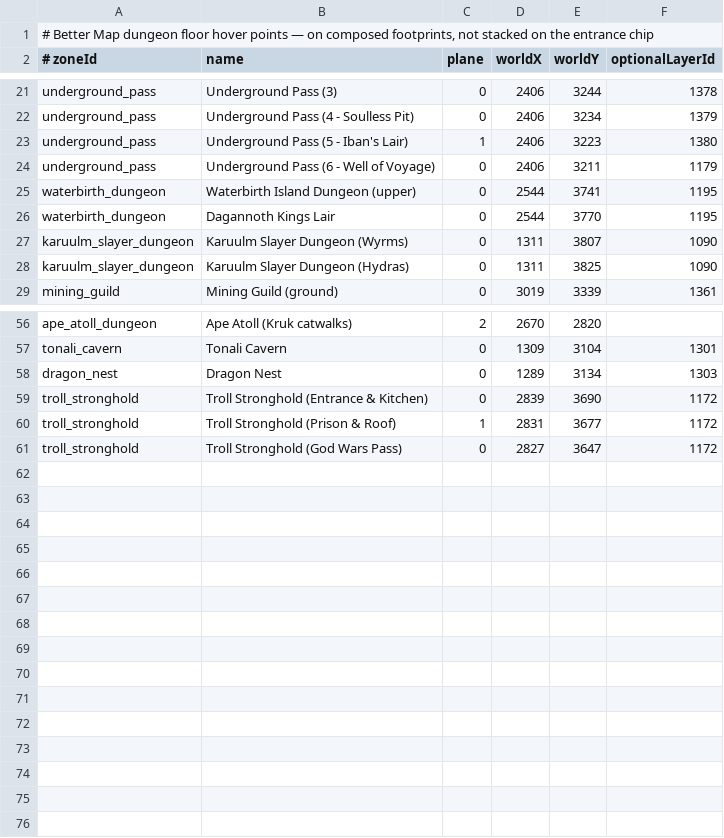
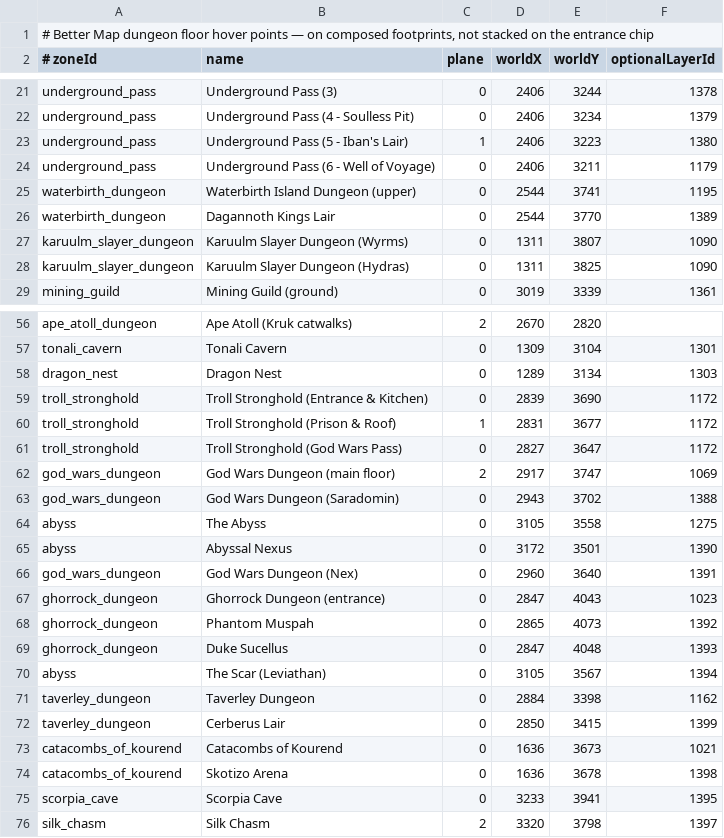
Before and after one commit to n-oost/atlas-of-gielinor, a TSV file: src/main/resources/com/bettermap/dungeons/floors.tsv, drawn as a sheet; only a part is shown, gaps mark what is left out.

```diff
--- a/src/main/resources/com/bettermap/dungeons/floors.tsv
+++ b/src/main/resources/com/bettermap/dungeons/floors.tsv
@@ -25,3 +25,3 @@ underground_pass	Underground Pass (6 - Well of Voyage)	0	2406	3211	1179
 waterbirth_dungeon	Waterbirth Island Dungeon (upper)	0	2544	3741	1195
-waterbirth_dungeon	Dagannoth Kings Lair	0	2544	3770	1195
+waterbirth_dungeon	Dagannoth Kings Lair	0	2544	3770	1389
 karuulm_slayer_dungeon	Karuulm Slayer Dungeon (Wyrms)	0	1311	3807	1090
@@ -61 +61,16 @@ troll_stronghold	Troll Stronghold (Prison & Roof)	1	2831	3677	1172
 troll_stronghold	Troll Stronghold (God Wars Pass)	0	2827	3647	1172
+god_wars_dungeon	God Wars Dungeon (main floor)	2	2917	3747	1069
+god_wars_dungeon	God Wars Dungeon (Saradomin)	0	2943	3702	1388
+abyss	The Abyss	0	3105	3558	1275
+abyss	Abyssal Nexus	0	3172	3501	1390
+god_wars_dungeon	God Wars Dungeon (Nex)	0	2960	3640	1391
+ghorrock_dungeon	Ghorrock Dungeon (entrance)	0	2847	4043	1023
+ghorrock_dungeon	Phantom Muspah	0	2865	4073	1392
+ghorrock_dungeon	Duke Sucellus	0	2847	4048	1393
+abyss	The Scar (Leviathan)	0	3105	3567	1394
+taverley_dungeon	Taverley Dungeon	0	2884	3398	1162
+taverley_dungeon	Cerberus Lair	0	2850	3415	1399
+catacombs_of_kourend	Catacombs of Kourend	0	1636	3673	1021
+catacombs_of_kourend	Skotizo Arena	0	1636	3678	1398
+scorpia_cave	Scorpia Cave	0	3233	3941	1395
+silk_chasm	Silk Chasm	2	3320	3798	1397
```
Also changed, not shown: src/main/resources/com/bettermap/dungeons/bosses.tsv, src/main/resources/com/bettermap/dungeons/pieces.tsv, 12 other files.
